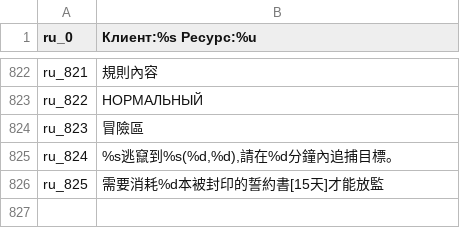
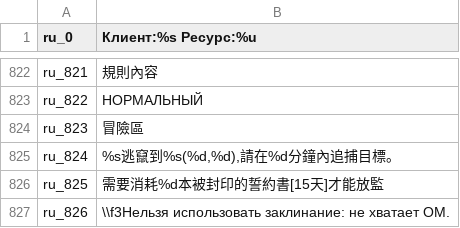
Before and after one commit to oberon-wu/teon-lang, a CSV file: localization/localization_ru.csv, drawn as a sheet; only a part is shown, gaps mark what is left out; the diff names each change by its address in the sheet, - before the commit and + after, or states it on an @@ line.

```diff
--- a/localization/localization_ru.csv
+++ b/localization/localization_ru.csv
+row 827: ru_826 | \\f3Нельзя использовать заклинание: не хватает ОМ.
```
Also changed, not shown: localization/localization_en.csv, localization/localization_es.csv, 6 other files.
